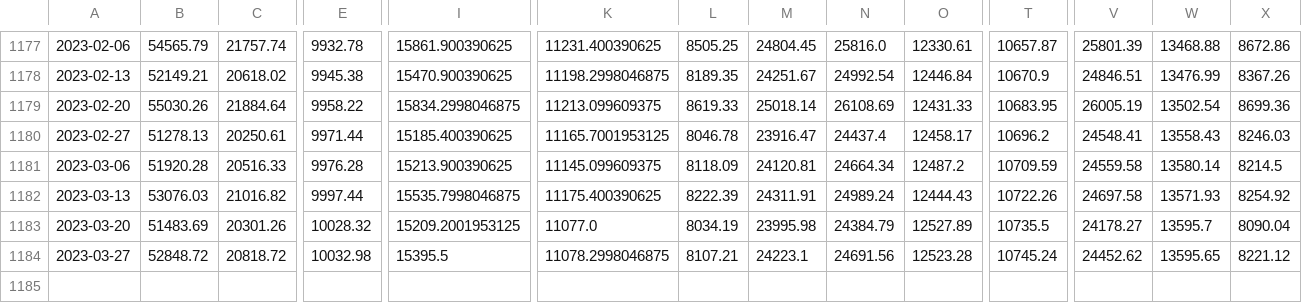
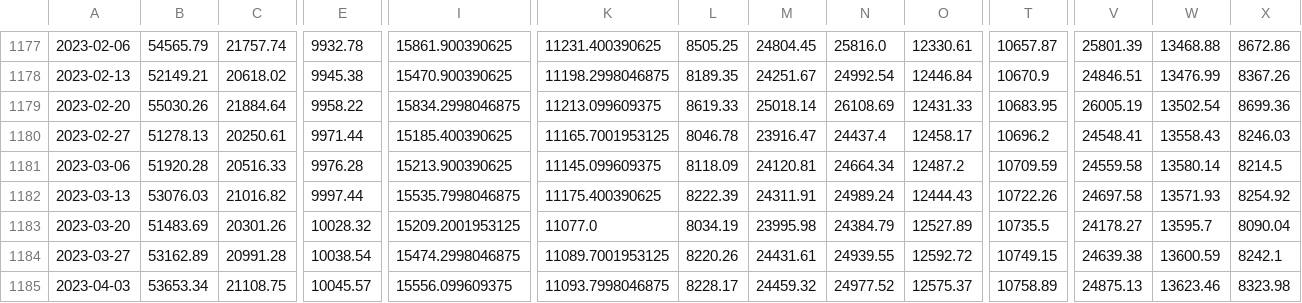
Before and after one commit to haxj/haxj.github.io, a CSV file: assets/data/resampled/W-MON/combine_resampled_data.csv, drawn as a sheet; only a part is shown, gaps mark what is left out; rows hold the shown columns only; the diff covers the shown part only; the diff names each change by its address in the sheet, - before the commit and + after, or states it on an @@ line.

Commit message:
Update funds data

```diff
--- a/assets/data/resampled/W-MON/combine_resampled_data.csv
+++ b/assets/data/resampled/W-MON/combine_resampled_data.csv
-B1184: 52848.72
+B1184: 53162.89
-C1184: 20818.72
+C1184: 20991.28
-E1184: 10032.98
+E1184: 10038.54
-I1184: 15395.5
+I1184: 15474.2998046875
-K1184: 11078.2998046875
+K1184: 11089.7001953125
-L1184: 8107.21
+L1184: 8220.26
-M1184: 24223.1
+M1184: 24431.61
-N1184: 24691.56
+N1184: 24939.55
-O1184: 12523.28
+O1184: 12592.72
-T1184: 10745.24
+T1184: 10749.15
-V1184: 24452.62
+V1184: 24639.38
-W1184: 13595.65
+W1184: 13600.59
-X1184: 8221.12
+X1184: 8242.1
+row 1185: 2023-04-03 | 53653.34 | 21108.75 | 10045.57 | 15556.099609375 | 11093.7998046875 | 8228.17 | 24459.32 | 24977.52 | 12575.37 | 10758.89 | 24875.13 | 13623.46 | 8323.98
```
Also changed, not shown: 8 edited cells elsewhere in this file.
